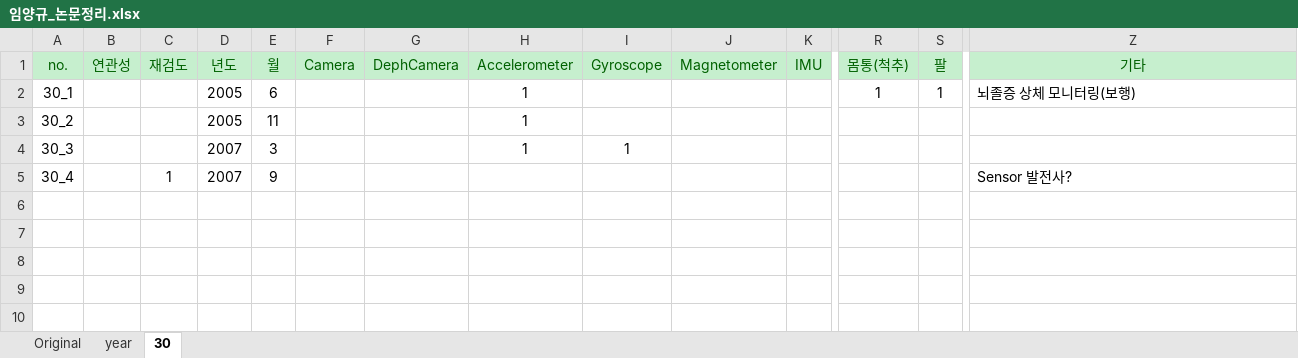
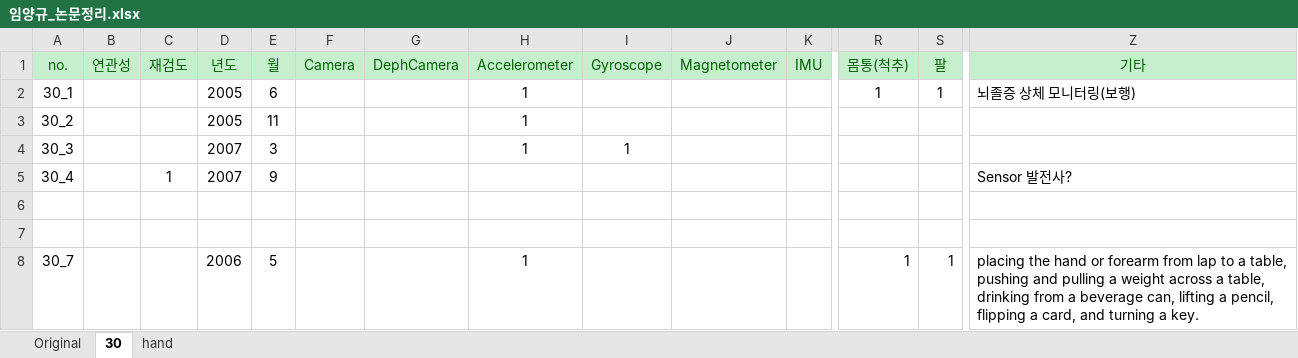
Before and after one commit to younghochai/motion-matrix, an Excel workbook: 임양규_논문정리.xlsx, sheet 30, drawn as a sheet; only a part is shown, gaps mark what is left out; values as stored, in another font and other column widths than the file's, no borders; rows hold the shown columns only; the diff names each change by its address in the sheet, - before the commit and + after, or states it on an @@ line.

```diff
--- a/임양규_논문정리.xlsx (sheet 30)
+++ b/임양규_논문정리.xlsx (sheet 30)
-sheet tab: year
+sheet tab: hand
+row 6: (empty)
+row 7: (empty)
+row 8: 30_7 |  |  | 2006 | 5 |  |  | 1 |  |  |  | 1 | 1 | placing the hand or forearm from lap to a table, pushing and pulling a weight across a table, drinking from a beverage can, lifting a pencil, flipping a card, and turning a key.
```
